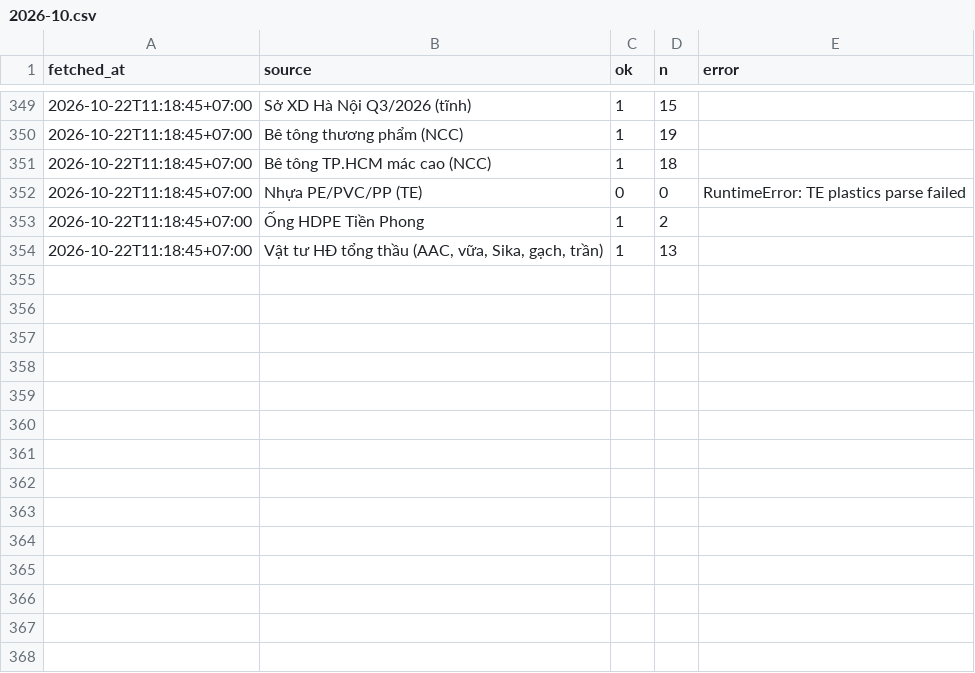
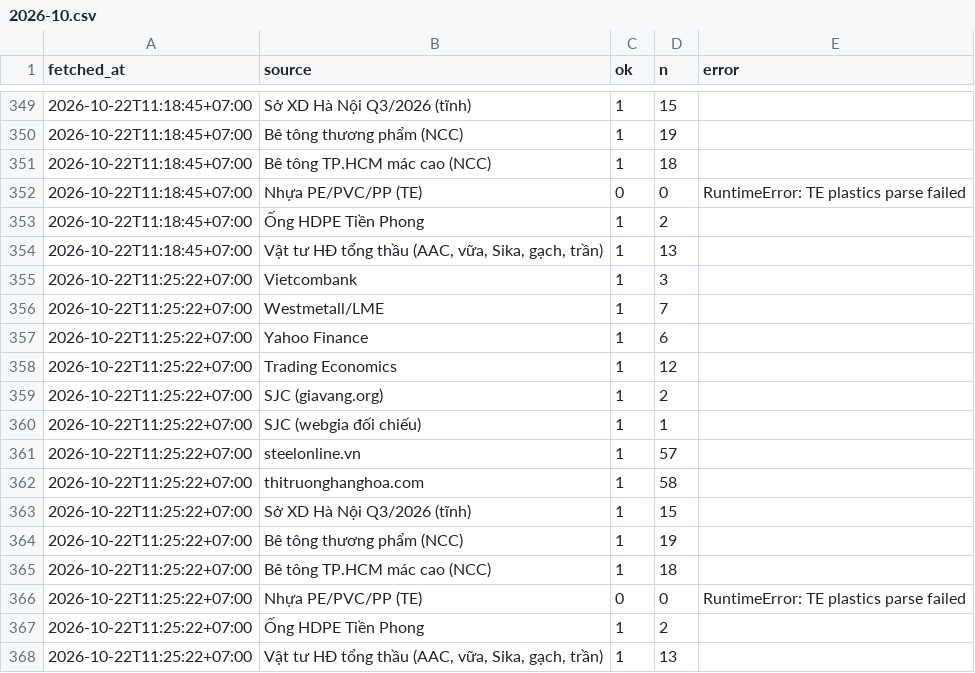
Before and after one commit to cscm-vn/cscm-vn.github.io, a CSV file: data/history/runs/2026-10.csv, drawn as a sheet; only a part is shown, gaps mark what is left out.

```diff
--- a/data/history/runs/2026-10.csv
+++ b/data/history/runs/2026-10.csv
@@ -354 +354,15 @@ fetched_at,source,ok,n,error
 2026-10-22T11:18:45+07:00,"Vật tư HĐ tổng thầu (AAC, vữa, Sika, gạch, trần)",1,13,
+2026-10-22T11:25:22+07:00,Vietcombank,1,3,
+2026-10-22T11:25:22+07:00,Westmetall/LME,1,7,
+2026-10-22T11:25:22+07:00,Yahoo Finance,1,6,
+2026-10-22T11:25:22+07:00,Trading Economics,1,12,
+2026-10-22T11:25:22+07:00,SJC (giavang.org),1,2,
+2026-10-22T11:25:22+07:00,SJC (webgia đối chiếu),1,1,
+2026-10-22T11:25:22+07:00,steelonline.vn,1,57,
+2026-10-22T11:25:22+07:00,thitruonghanghoa.com,1,58,
+2026-10-22T11:25:22+07:00,Sở XD Hà Nội Q3/2026 (tĩnh),1,15,
+2026-10-22T11:25:22+07:00,Bê tông thương phẩm (NCC),1,19,
+2026-10-22T11:25:22+07:00,Bê tông TP.HCM mác cao (NCC),1,18,
+2026-10-22T11:25:22+07:00,Nhựa PE/PVC/PP (TE),0,0,RuntimeError: TE plastics parse failed
+2026-10-22T11:25:22+07:00,Ống HDPE Tiền Phong,1,2,
+2026-10-22T11:25:22+07:00,"Vật tư HĐ tổng thầu (AAC, vữa, Sika, gạch, trần)",1,13,
```
Also changed, not shown: data/history/prices/2026-10.csv, 3 other files.
